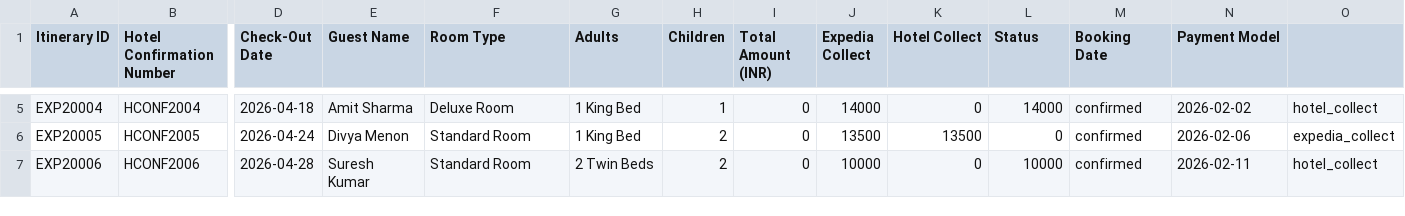
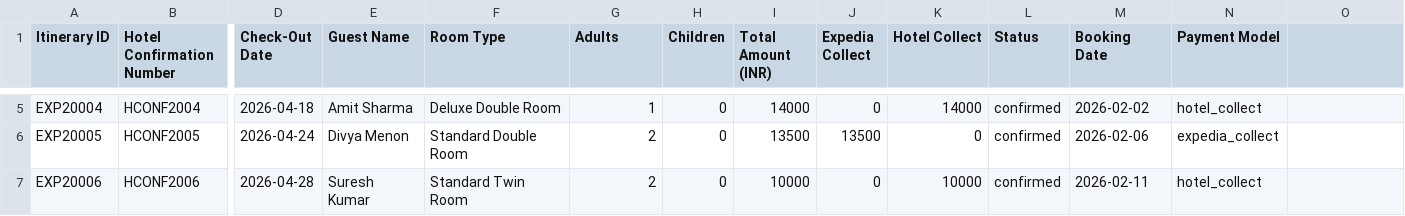
Before and after one commit to aadiy-code/ota-reconciliation, a CSV file: shared/sample_files/expedia_sample.csv, drawn as a sheet; only a part is shown, gaps mark what is left out; the diff covers the shown part only; the diff names each change by its address in the sheet, - before the commit and + after, or states it on an @@ line.

Commit message:
Fix: Expedia CSV column shift, low-confidence fuzzy matching, and room type seed

```diff
--- a/shared/sample_files/expedia_sample.csv
+++ b/shared/sample_files/expedia_sample.csv
-F5 (Room Type): Deluxe Room
+F5 (Room Type): Deluxe Double Room
-G5 (Adults): 1 King Bed
+G5 (Adults): 1
-H5 (Children): 1
+H5 (Children): 0
-I5 (Total Amount (INR)): 0
+I5 (Total Amount (INR)): 14000
-J5 (Expedia Collect): 14000
+J5 (Expedia Collect): 0
-K5 (Hotel Collect): 0
+K5 (Hotel Collect): 14000
-L5 (Status): 14000
+L5 (Status): confirmed
-M5 (Booking Date): confirmed
+M5 (Booking Date): 2026-02-02
-N5 (Payment Model): 2026-02-02
+N5 (Payment Model): hotel_collect
-O5: hotel_collect
+O5: (empty)
-F6 (Room Type): Standard Room
+F6 (Room Type): Standard Double Room
-G6 (Adults): 1 King Bed
+G6 (Adults): 2
-H6:H7 (Children): 2
+H6:H7 (Children): 0
-I6 (Total Amount (INR)): 0
+I6 (Total Amount (INR)): 13500
-K6 (Hotel Collect): 13500
+K6 (Hotel Collect): 0
-L6 (Status): 0
+L6 (Status): confirmed
-M6 (Booking Date): confirmed
+M6 (Booking Date): 2026-02-06
-N6 (Payment Model): 2026-02-06
+N6 (Payment Model): expedia_collect
-O6: expedia_collect
+O6: (empty)
-F7 (Room Type): Standard Room
+F7 (Room Type): Standard Twin Room
-G7 (Adults): 2 Twin Beds
+G7 (Adults): 2
-I7 (Total Amount (INR)): 0
+I7 (Total Amount (INR)): 10000
-J7 (Expedia Collect): 10000
+J7 (Expedia Collect): 0
-K7 (Hotel Collect): 0
+K7 (Hotel Collect): 10000
-L7 (Status): 10000
+L7 (Status): confirmed
-M7 (Booking Date): confirmed
+M7 (Booking Date): 2026-02-11
-N7 (Payment Model): 2026-02-11
+N7 (Payment Model): hotel_collect
-O7: hotel_collect
+O7: (empty)
```
Also changed, not shown: 113 edited cells elsewhere in this file, 3 other files.
